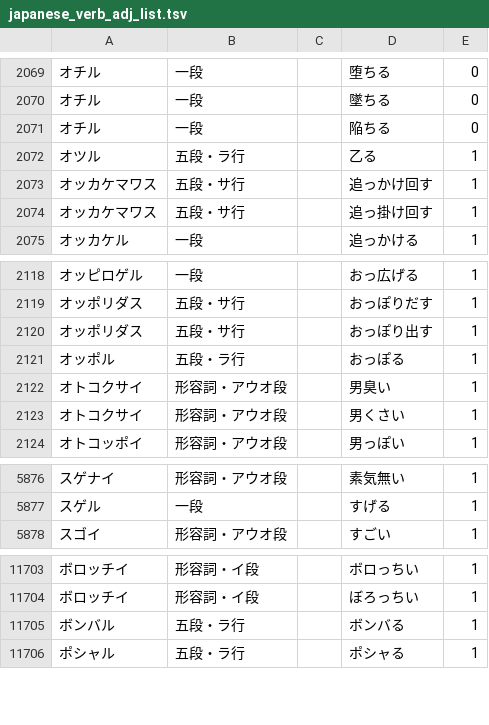
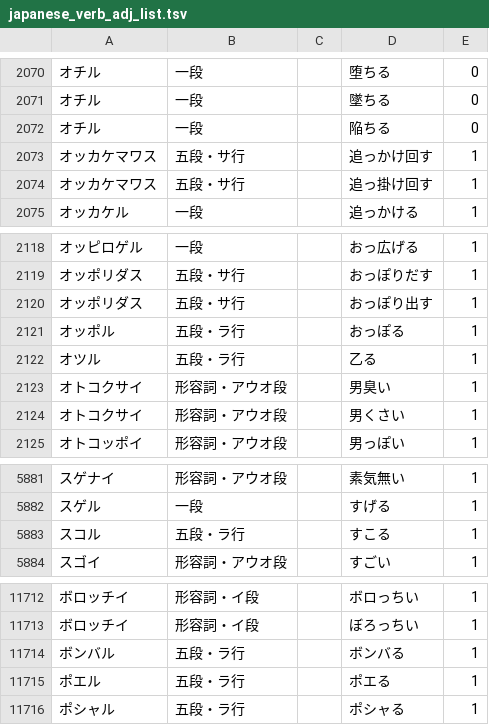
Before and after one commit to hiroshi-manabe/japanese_verb_adj_list, a TSV file: japanese_verb_adj_list.tsv, drawn as a sheet; only a part is shown, gaps mark what is left out; the diff covers the shown part only.

```diff
--- a/japanese_verb_adj_list.tsv
+++ b/japanese_verb_adj_list.tsv
@@ -2071,3 +2072,2 @@
 オチル	一段		陥ちる	0
-オツル	五段・ラ行		乙る	1
 オッカケマワス	五段・サ行		追っかけ回す	1
@@ -2121,2 +2121,3 @@
 オッポル	五段・ラ行		おっぽる	1
+オツル	五段・ラ行		乙る	1
 オトコクサイ	形容詞・アウオ段		男臭い	1
@@ -5877,2 +5882,3 @@
 スゲル	一段		すげる	1
+スコル	五段・ラ行		すこる	1
 スゴイ	形容詞・アウオ段		すごい	1
@@ -11705,2 +11714,3 @@
 ボンバル	五段・ラ行		ボンバる	1
+ポエル	五段・ラ行		ポエる	1
 ポシャル	五段・ラ行		ポシャる	1
```
Also changed, not shown: 8 added rows elsewhere in this file.
